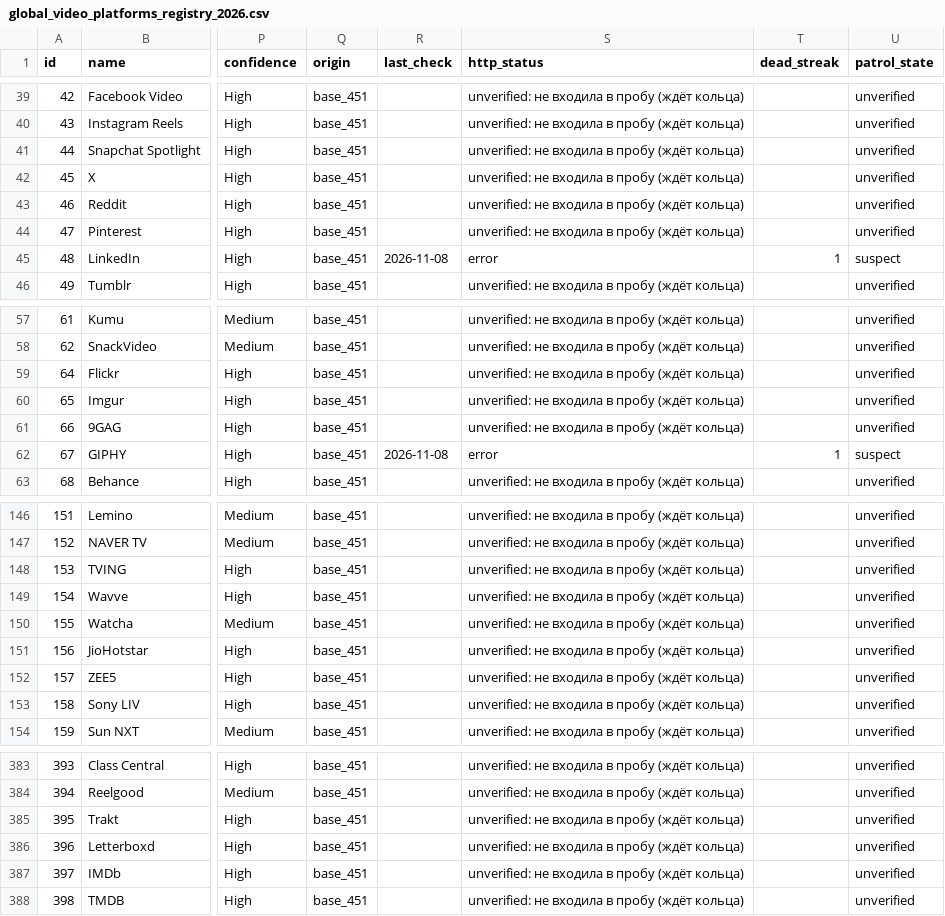
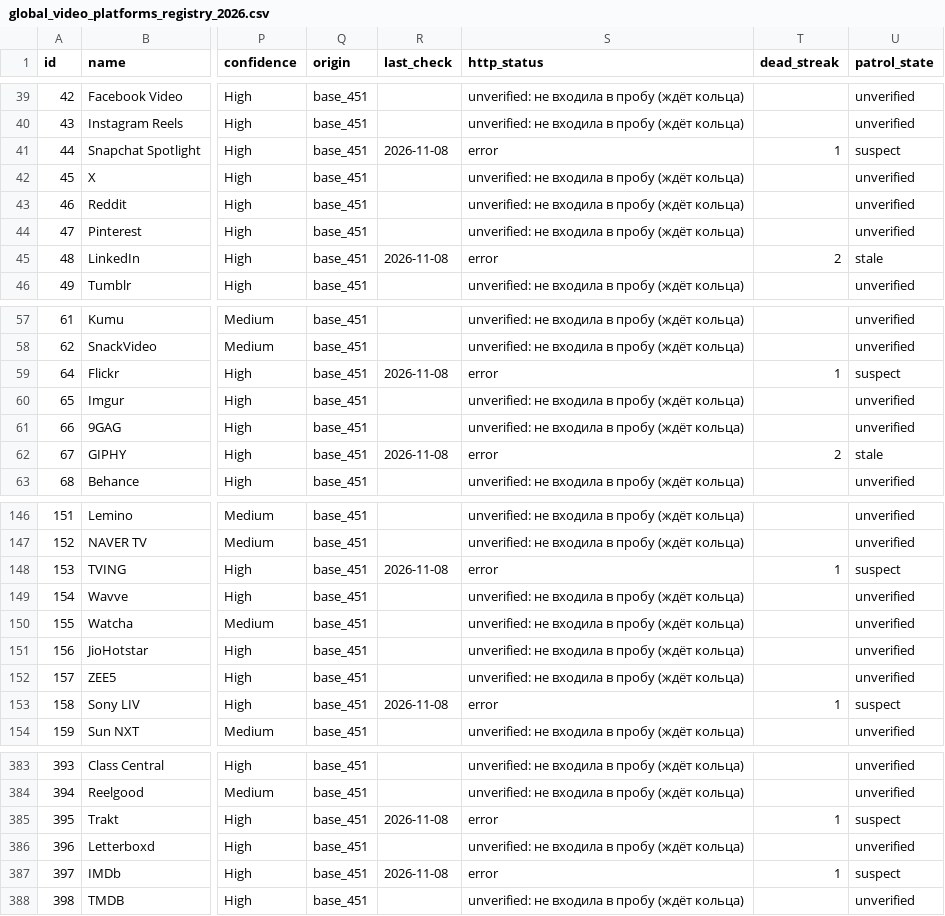
Before and after one commit to rtynbirf/global-video-platforms-registry, a CSV file: download/global_video_platforms_registry_2026.csv, drawn as a sheet; only a part is shown, gaps mark what is left out; the diff covers the shown part only; the diff names each change by its address in the sheet, - before the commit and + after, or states it on an @@ line.

```diff
--- a/download/global_video_platforms_registry_2026.csv
+++ b/download/global_video_platforms_registry_2026.csv
-R41 (last_check): (empty)
+R41 (last_check): 2026-11-08
-S41 (http_status): unverified: не входила в пробу (ждёт кольца)
+S41 (http_status): error
-T41 (dead_streak): (empty)
+T41 (dead_streak): 1
-U41 (patrol_state): unverified
+U41 (patrol_state): suspect
-T45 (dead_streak): 1
+T45 (dead_streak): 2
-U45 (patrol_state): suspect
+U45 (patrol_state): stale
-R59 (last_check): (empty)
+R59 (last_check): 2026-11-08
-S59 (http_status): unverified: не входила в пробу (ждёт кольца)
+S59 (http_status): error
-T59 (dead_streak): (empty)
+T59 (dead_streak): 1
-U59 (patrol_state): unverified
+U59 (patrol_state): suspect
-T62 (dead_streak): 1
+T62 (dead_streak): 2
-U62 (patrol_state): suspect
+U62 (patrol_state): stale
-R148 (last_check): (empty)
+R148 (last_check): 2026-11-08
-S148 (http_status): unverified: не входила в пробу (ждёт кольца)
+S148 (http_status): error
-T148 (dead_streak): (empty)
+T148 (dead_streak): 1
-U148 (patrol_state): unverified
+U148 (patrol_state): suspect
-R153 (last_check): (empty)
+R153 (last_check): 2026-11-08
-S153 (http_status): unverified: не входила в пробу (ждёт кольца)
+S153 (http_status): error
-T153 (dead_streak): (empty)
+T153 (dead_streak): 1
-U153 (patrol_state): unverified
+U153 (patrol_state): suspect
-R385 (last_check): (empty)
+R385 (last_check): 2026-11-08
-S385 (http_status): unverified: не входила в пробу (ждёт кольца)
+S385 (http_status): error
-T385 (dead_streak): (empty)
+T385 (dead_streak): 1
-U385 (patrol_state): unverified
+U385 (patrol_state): suspect
-R387 (last_check): (empty)
+R387 (last_check): 2026-11-08
-S387 (http_status): unverified: не входила в пробу (ждёт кольца)
+S387 (http_status): error
-T387 (dead_streak): (empty)
+T387 (dead_streak): 1
-U387 (patrol_state): unverified
+U387 (patrol_state): suspect
```
Also changed, not shown: 122 edited cells elsewhere in this file, 2 other files.
